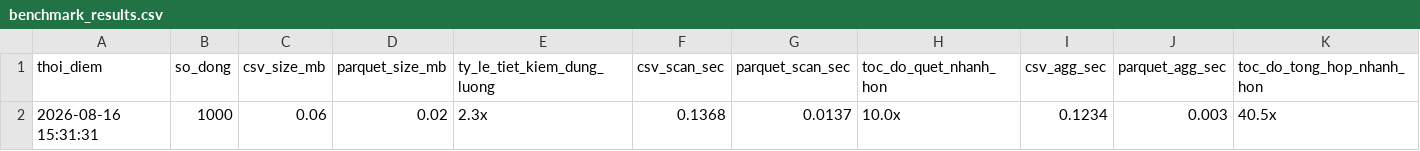
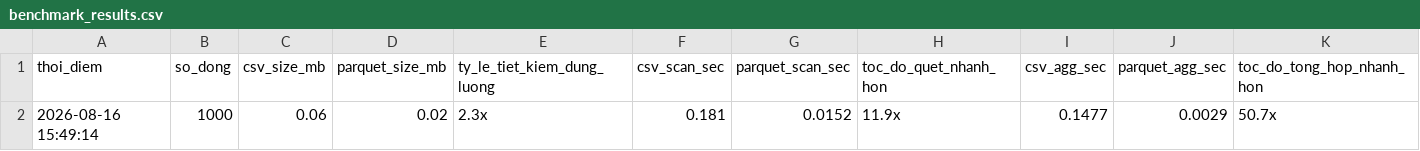
Before and after one commit to dovanduoc/duckdb-container-yard-v119, a CSV file: data/benchmark/benchmark_results.csv, drawn as a sheet.

```diff
--- a/data/benchmark/benchmark_results.csv
+++ b/data/benchmark/benchmark_results.csv
@@ -1,2 +1,2 @@
 thoi_diem,so_dong,csv_size_mb,parquet_size_mb,ty_le_tiet_kiem_dung_luong,csv_scan_sec,parquet_scan_sec,toc_do_quet_nhanh_hon,csv_agg_sec,parquet_agg_sec,toc_do_tong_hop_nhanh_hon
-2026-08-16 15:31:31,1000,0.06,0.02,2.3x,0.1368,0.0137,10.0x,0.1234,0.003,40.5x
+2026-08-16 15:49:14,1000,0.06,0.02,2.3x,0.181,0.0152,11.9x,0.1477,0.0029,50.7x
```
Also changed, not shown: 3 other files.
